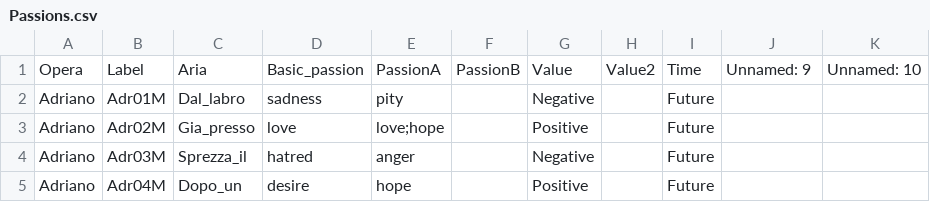
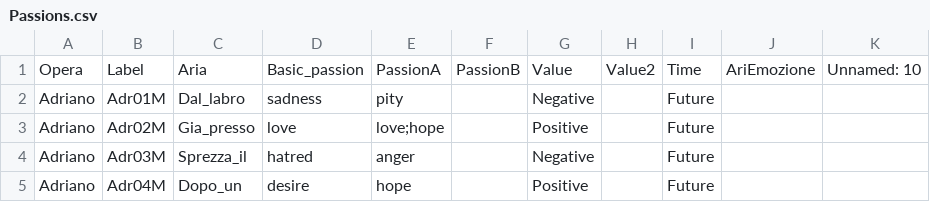
Before and after one commit to DIDONEproject/musif, a CSV file: musif/internal_data/Passions.csv, drawn as a sheet; only a part is shown.

```diff
--- a/musif/internal_data/Passions.csv
+++ b/musif/internal_data/Passions.csv
@@ -1,2 +1,2 @@
-Opera,Label,Aria,Basic_passion,PassionA,PassionB,Value,Value2,Time,Unnamed: 9,Unnamed: 10
+Opera,Label,Aria,Basic_passion,PassionA,PassionB,Value,Value2,Time,AriEmozione ,Unnamed: 10
 Adriano,Adr01M,Dal_labro,sadness,pity,,Negative,,Future,,
```
Also changed, not shown: metadata/score/aria.csv, metadata/score/clefs.csv, 25 other files.
